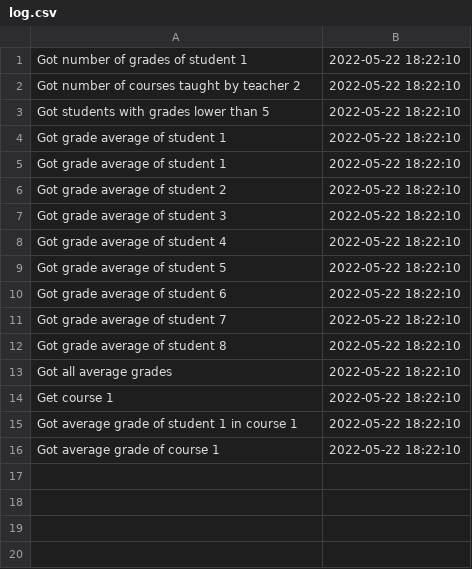
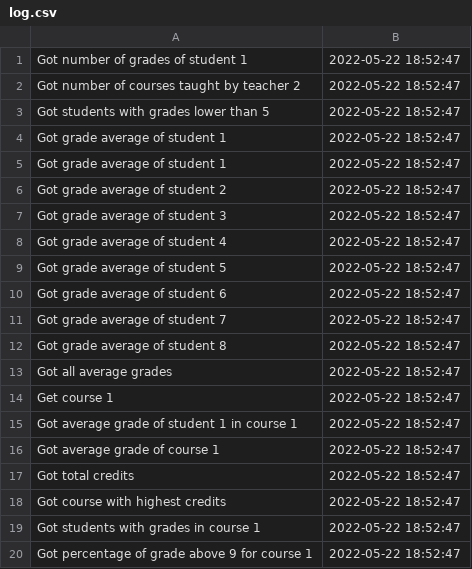
Before and after one commit to EdiWEP/pao-project, a CSV file: log.csv, drawn as a sheet.

Commit message:
Added methods for course service

```diff
--- a/log.csv
+++ b/log.csv
@@ -1,16 +1,20 @@
-Got number of grades of student 1,2022-05-22 18:22:10
-Got number of courses taught by teacher 2,2022-05-22 18:22:10
-Got students with grades lower than 5,2022-05-22 18:22:10
-Got grade average of student 1,2022-05-22 18:22:10
-Got grade average of student 1,2022-05-22 18:22:10
-Got grade average of student 2,2022-05-22 18:22:10
-Got grade average of student 3,2022-05-22 18:22:10
-Got grade average of student 4,2022-05-22 18:22:10
-Got grade average of student 5,2022-05-22 18:22:10
-Got grade average of student 6,2022-05-22 18:22:10
-Got grade average of student 7,2022-05-22 18:22:10
-Got grade average of student 8,2022-05-22 18:22:10
-Got all average grades,2022-05-22 18:22:10
-Get course 1,2022-05-22 18:22:10
-Got average grade of student 1 in course 1,2022-05-22 18:22:10
-Got average grade of course 1,2022-05-22 18:22:10
+Got number of grades of student 1,2022-05-22 18:52:47
+Got number of courses taught by teacher 2,2022-05-22 18:52:47
+Got students with grades lower than 5,2022-05-22 18:52:47
+Got grade average of student 1,2022-05-22 18:52:47
+Got grade average of student 1,2022-05-22 18:52:47
+Got grade average of student 2,2022-05-22 18:52:47
+Got grade average of student 3,2022-05-22 18:52:47
+Got grade average of student 4,2022-05-22 18:52:47
+Got grade average of student 5,2022-05-22 18:52:47
+Got grade average of student 6,2022-05-22 18:52:47
+Got grade average of student 7,2022-05-22 18:52:47
+Got grade average of student 8,2022-05-22 18:52:47
+Got all average grades,2022-05-22 18:52:47
+Get course 1,2022-05-22 18:52:47
+Got average grade of student 1 in course 1,2022-05-22 18:52:47
+Got average grade of course 1,2022-05-22 18:52:47
+Got total credits,2022-05-22 18:52:47
+Got course with highest credits,2022-05-22 18:52:47
+Got students with grades in course 1,2022-05-22 18:52:47
+Got percentage of grade above 9 for course 1,2022-05-22 18:52:47
```
Also changed, not shown: 4 other files.
